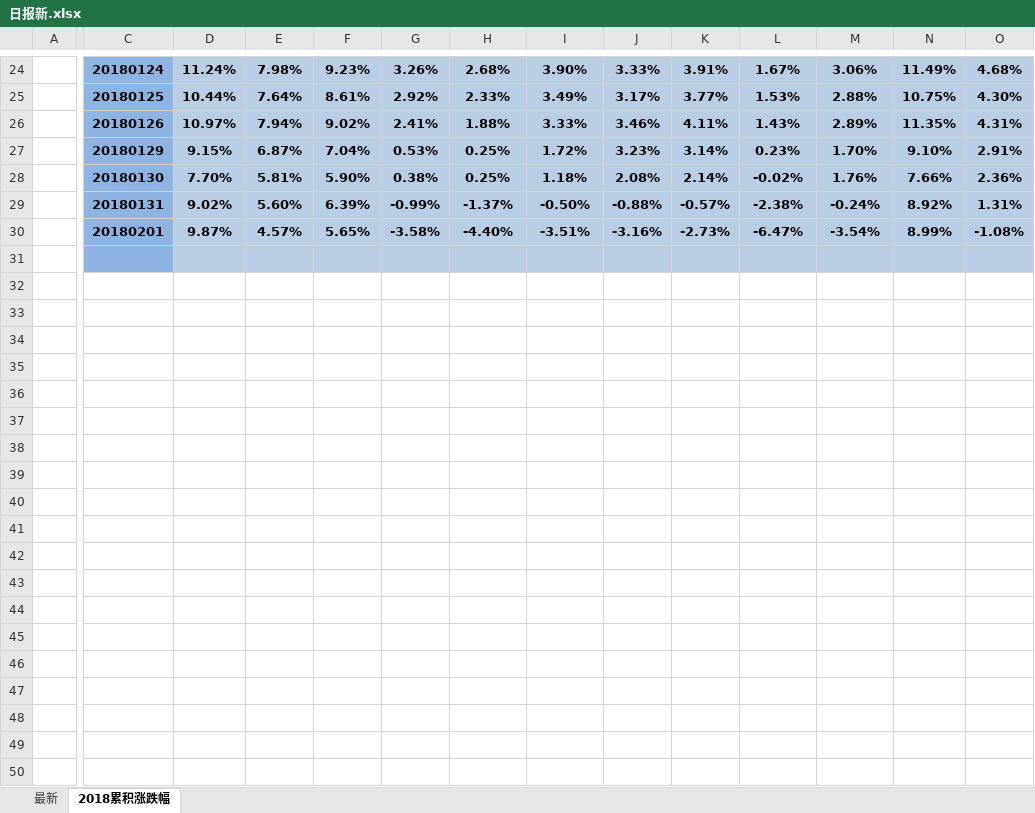
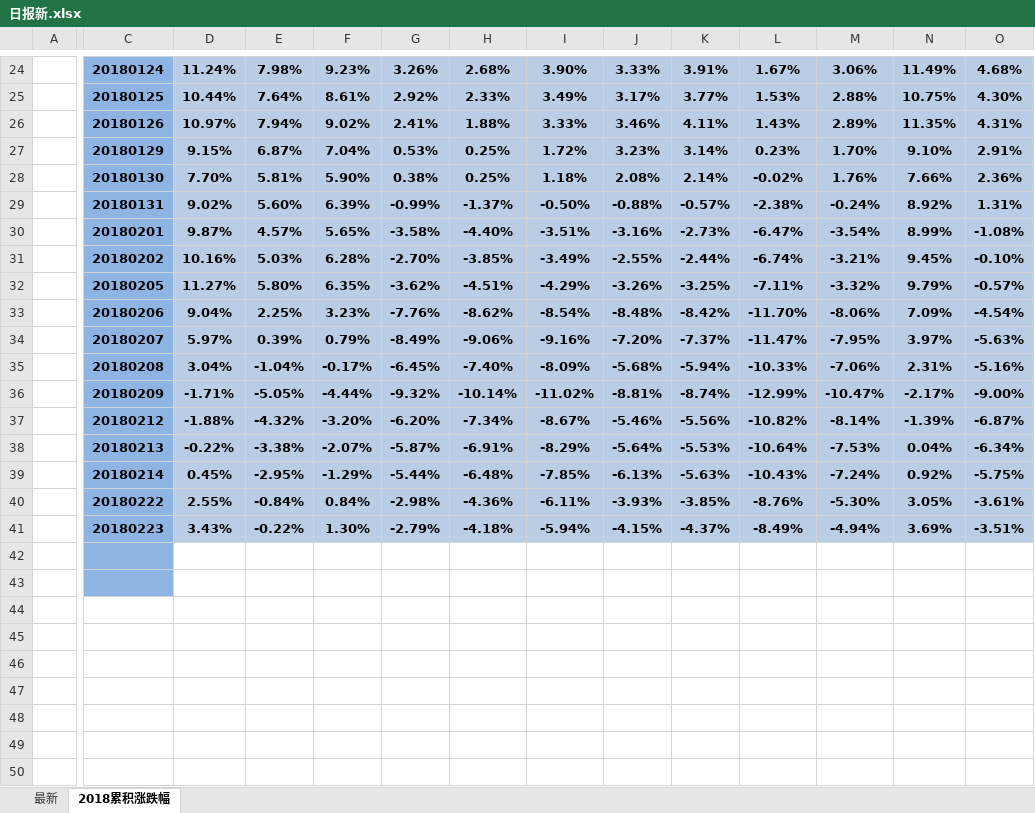
Before and after one commit to PokerDang/OPT-Account, an Excel workbook: 每日交易数据/日报新.xlsx, sheet 2018累积涨跌幅, drawn as a sheet; only a part is shown, gaps mark what is left out; the shorter side is filled out with more unchanged rows; values as stored, in another font and other column widths than the file's, no borders; charts and pictures and conditional formats not drawn; addresses are those after the commit; rows hold the shown columns only; the diff covers the shown part only; the diff names each change by its address in the sheet, - before the commit and + after, or states it on an @@ line.

```diff
--- a/每日交易数据/日报新.xlsx (sheet 2018累积涨跌幅)
+++ b/每日交易数据/日报新.xlsx (sheet 2018累积涨跌幅)
+row 31:  | 20180202 | 10.16% | 5.03% | 6.28% | -2.70% | -3.85% | -3.49% | -2.55% | -2.44% | -6.74% | -3.21% | 9.45% | -0.10%
+row 32:  | 20180205 | 11.27% | 5.80% | 6.35% | -3.62% | -4.51% | -4.29% | -3.26% | -3.25% | -7.11% | -3.32% | 9.79% | -0.57%
+row 33:  | 20180206 | 9.04% | 2.25% | 3.23% | -7.76% | -8.62% | -8.54% | -8.48% | -8.42% | -11.70% | -8.06% | 7.09% | -4.54%
+row 34:  | 20180207 | 5.97% | 0.39% | 0.79% | -8.49% | -9.06% | -9.16% | -7.20% | -7.37% | -11.47% | -7.95% | 3.97% | -5.63%
+row 35:  | 20180208 | 3.04% | -1.04% | -0.17% | -6.45% | -7.40% | -8.09% | -5.68% | -5.94% | -10.33% | -7.06% | 2.31% | -5.16%
+row 36:  | 20180209 | -1.71% | -5.05% | -4.44% | -9.32% | -10.14% | -11.02% | -8.81% | -8.74% | -12.99% | -10.47% | -2.17% | -9.00%
+row 37:  | 20180212 | -1.88% | -4.32% | -3.20% | -6.20% | -7.34% | -8.67% | -5.46% | -5.56% | -10.82% | -8.14% | -1.39% | -6.87%
+row 38:  | 20180213 | -0.22% | -3.38% | -2.07% | -5.87% | -6.91% | -8.29% | -5.64% | -5.53% | -10.64% | -7.53% | 0.04% | -6.34%
+row 39:  | 20180214 | 0.45% | -2.95% | -1.29% | -5.44% | -6.48% | -7.85% | -6.13% | -5.63% | -10.43% | -7.24% | 0.92% | -5.75%
+row 40:  | 20180222 | 2.55% | -0.84% | 0.84% | -2.98% | -4.36% | -6.11% | -3.93% | -3.85% | -8.76% | -5.30% | 3.05% | -3.61%
+row 41:  | 20180223 | 3.43% | -0.22% | 1.30% | -2.79% | -4.18% | -5.94% | -4.15% | -4.37% | -8.49% | -4.94% | 3.69% | -3.51%
+row 42: (empty)
+row 43: (empty)
-C44 fill: #8EB4E3
+C44 fill: none
-D44:O44 fill: #B9CDE5
+D44:O44 fill: none
```
Also changed, not shown: cell formats elsewhere in this sheet, sheet 最新, charts or pictures, 1 other file.
